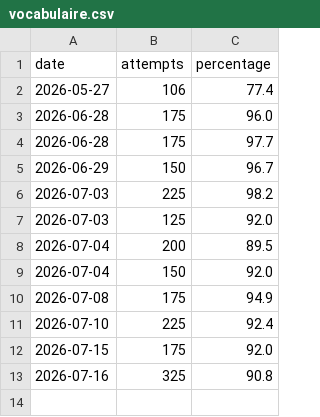
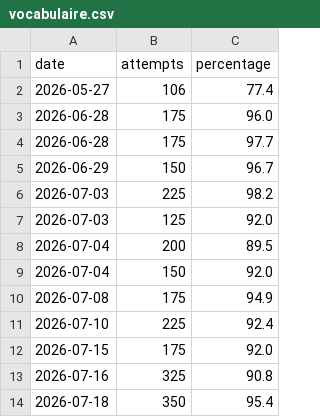
Before and after one commit to SachaKefif/Langues, a CSV file: Data/Russian/vocabulaire.csv, drawn as a sheet; the diff names each change by its address in the sheet, - before the commit and + after, or states it on an @@ line.

```diff
--- a/Data/Russian/vocabulaire.csv
+++ b/Data/Russian/vocabulaire.csv
+row 14: 2026-07-18 | 350 | 95.4
```
Also changed, not shown: 6 other files.
